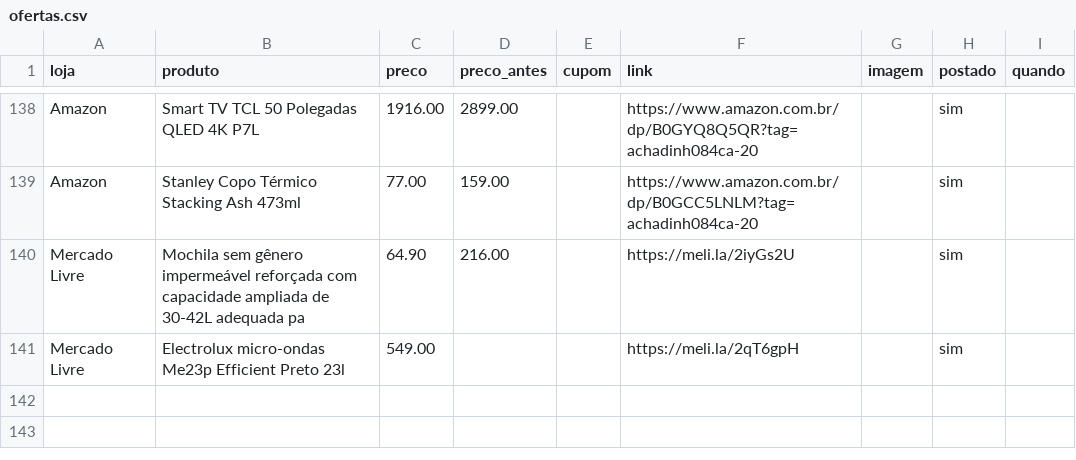
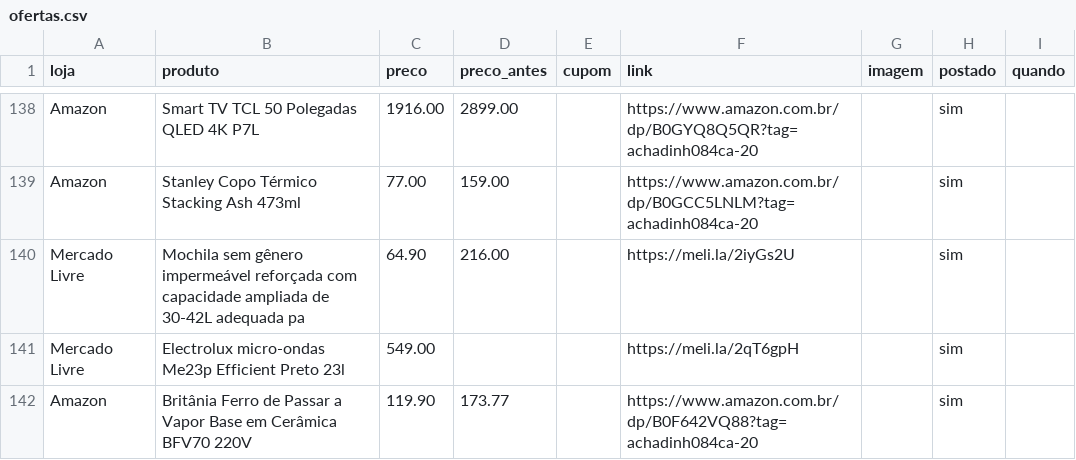
Before and after one commit to achadosindy-web/achadinhosbot, a CSV file: perfis/blackfriday/ofertas.csv, drawn as a sheet; only a part is shown, gaps mark what is left out; the diff names each change by its address in the sheet, - before the commit and + after, or states it on an @@ line.

```diff
--- a/perfis/blackfriday/ofertas.csv
+++ b/perfis/blackfriday/ofertas.csv
+row 142: Amazon | Britânia Ferro de Passar a Vapor Base em Cerâmica BFV70 220V | 119.90 | 173.77 |  | https://www.amazon.com.br/dp/B0F642VQ88?tag=achadinh084ca-20 |  | sim
```
Also changed, not shown: 2 other files.
